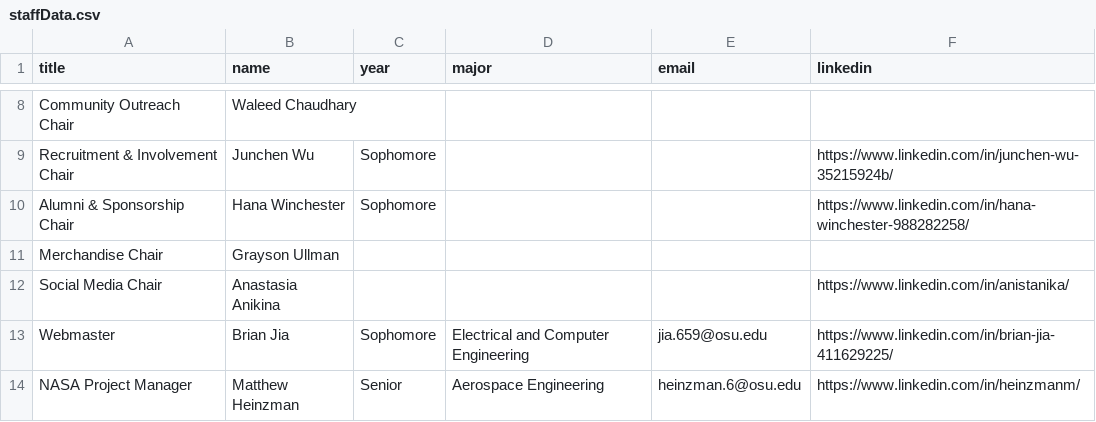
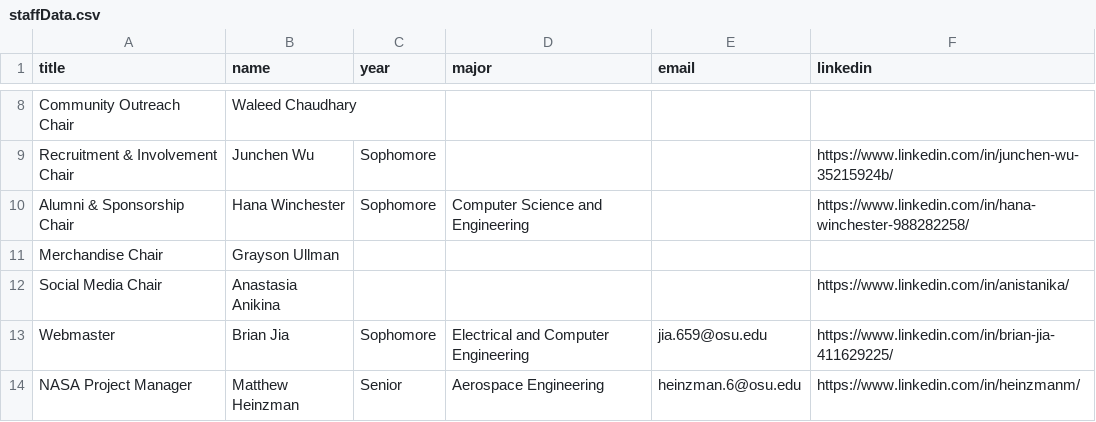
Before and after one commit to osu-bsli/bsli.space, a CSV file: src/staffData.csv, drawn as a sheet; only a part is shown, gaps mark what is left out.

Commit message:
Aethestic fixes to StaffCard/leadership

```diff
--- a/src/staffData.csv
+++ b/src/staffData.csv
@@ -9,3 +9,3 @@ Community Outreach Chair,Waleed Chaudhary,,,,
 Recruitment & Involvement Chair,Junchen Wu,Sophomore,,,https://www.linkedin.com/in/junchen-wu-35215924b/
-Alumni & Sponsorship Chair,Hana Winchester,Sophomore,,,https://www.linkedin.com/in/hana-winchester-988282258/
+Alumni & Sponsorship Chair,Hana Winchester,Sophomore,Computer Science and Engineering,,https://www.linkedin.com/in/hana-winchester-988282258/
 Merchandise Chair,Grayson Ullman,,,,
```
Also changed, not shown: 5 other files.
